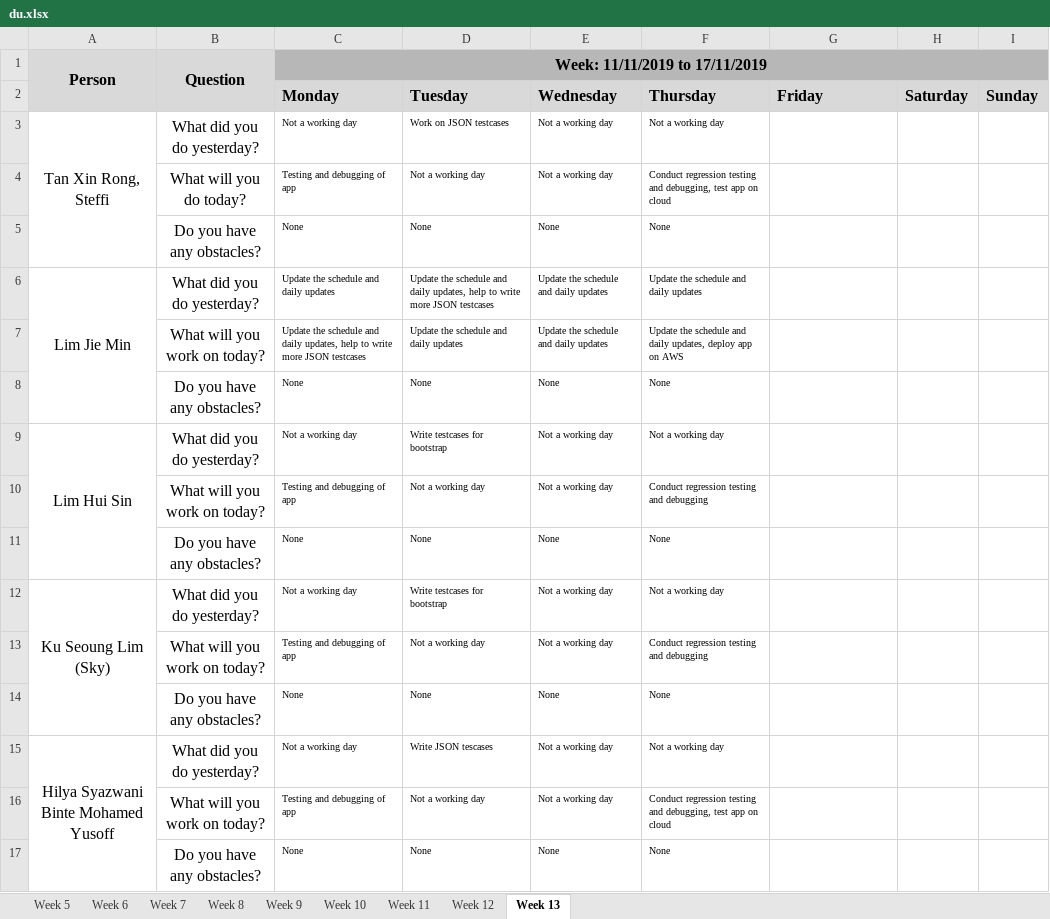
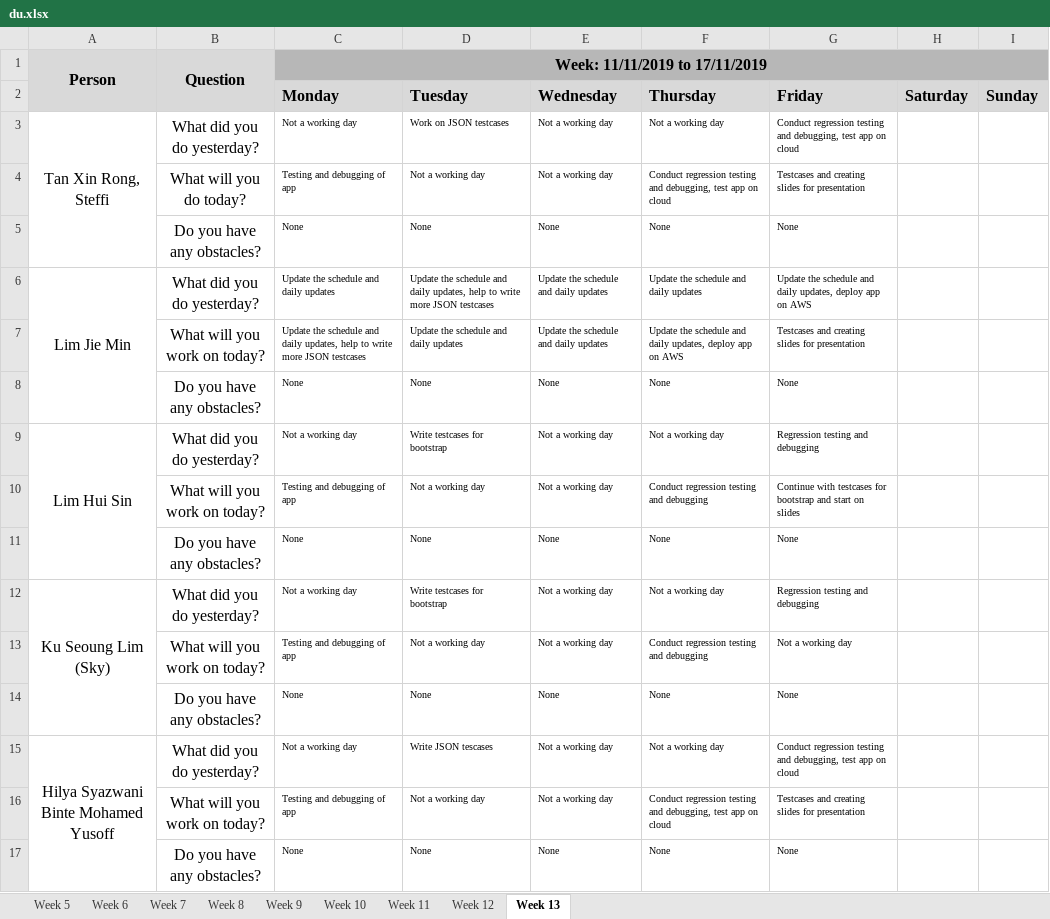
Before and after one commit to j1em1n/BIOS-Bidding-System, an Excel workbook: metrics/du.xlsx, sheet Week 13, drawn as a sheet; values as stored, in another font and other column widths than the file's, no borders; the diff names each change by its address in the sheet, - before the commit and + after, or states it on an @@ line.

Commit message:
Daily update (15/11/2019)

```diff
--- a/metrics/du.xlsx (sheet Week 13)
+++ b/metrics/du.xlsx (sheet Week 13)
-G3 (Friday): (empty)
+G3 (Friday): Conduct regression testing and debugging, test app on cloud
-G4 (Friday): (empty)
+G4 (Friday): Testcases and creating slides for presentation
-G5 (Friday): (empty)
+G5 (Friday): None
-G6 (Friday): (empty)
+G6 (Friday): Update the schedule and daily updates, deploy app on AWS
-G7 (Friday): (empty)
+G7 (Friday): Testcases and creating slides for presentation
-G8 (Friday): (empty)
+G8 (Friday): None
-G9 (Friday): (empty)
+G9 (Friday): Regression testing and debugging
-G10 (Friday): (empty)
+G10 (Friday): Continue with testcases for bootstrap and start on slides
-G11 (Friday): (empty)
+G11 (Friday): None
-G12 (Friday): (empty)
+G12 (Friday): Regression testing and debugging
-G13 (Friday): (empty)
+G13 (Friday): Not a working day
-G14 (Friday): (empty)
+G14 (Friday): None
-G15 (Friday): (empty)
+G15 (Friday): Conduct regression testing and debugging, test app on cloud
-G16 (Friday): (empty)
+G16 (Friday): Testcases and creating slides for presentation
-G17 (Friday): (empty)
+G17 (Friday): None
```
